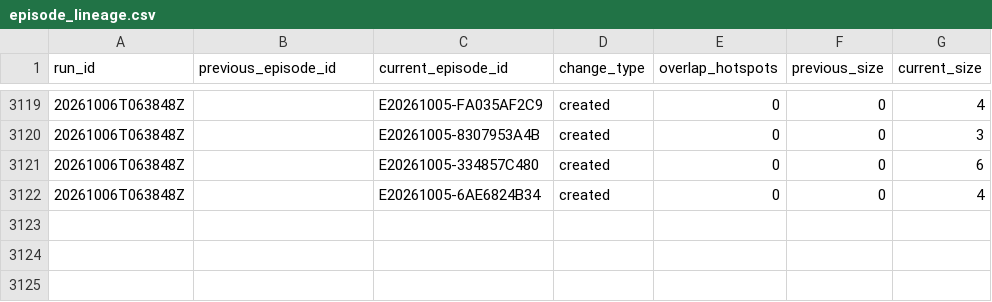
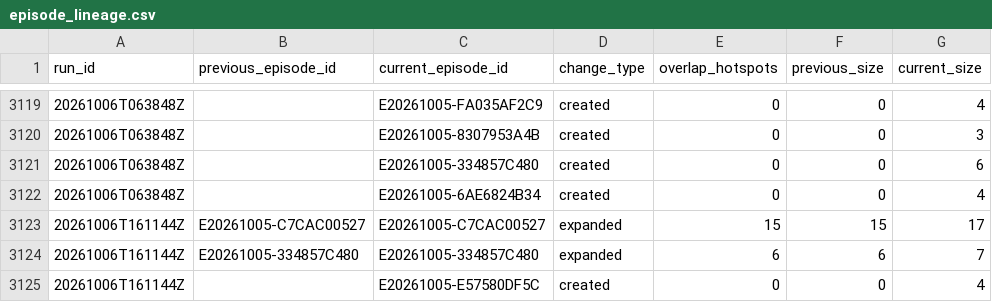
Before and after one commit to jcgomezga/puntos-calor-colombia-dashboard, a CSV file: data/episodes/episode_lineage.csv, drawn as a sheet; only a part is shown, gaps mark what is left out; the diff names each change by its address in the sheet, - before the commit and + after, or states it on an @@ line.

```diff
--- a/data/episodes/episode_lineage.csv
+++ b/data/episodes/episode_lineage.csv
+row 3123: 20261006T161144Z | E20261005-C7CAC00527 | E20261005-C7CAC00527 | expanded | 15 | 15 | 17
+row 3124: 20261006T161144Z | E20261005-334857C480 | E20261005-334857C480 | expanded | 6 | 6 | 7
+row 3125: 20261006T161144Z |  | E20261005-E57580DF5C | created | 0 | 0 | 4
```
Also changed, not shown: data/episodes/episodes.csv, data/metadata/run_log.csv, 31 other files.
